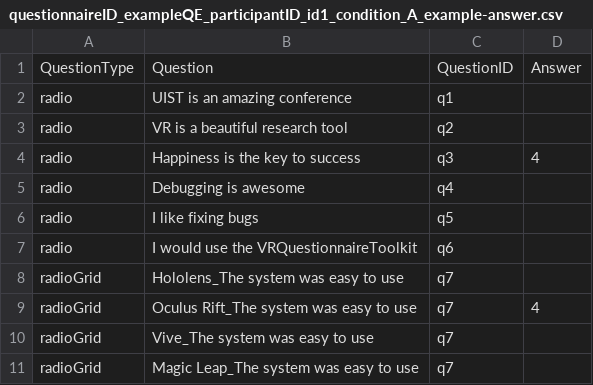
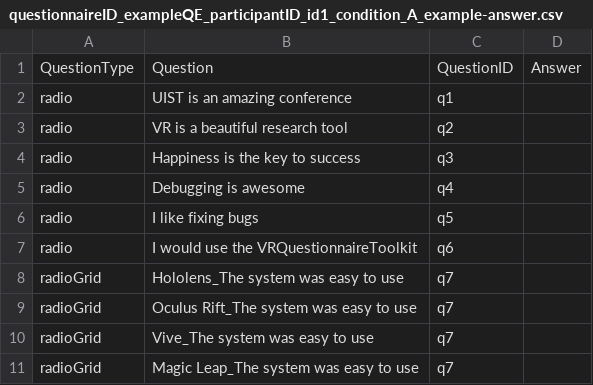
Before and after one commit to ixperience-lab/VRSTK, a CSV file: Assets/Questionnaires/Data/Answers/questionnaireID_exampleQE_participantID_id1_condition_A_example-answer.csv, drawn as a sheet.

```diff
--- a/Assets/Questionnaires/Data/Answers/questionnaireID_exampleQE_participantID_id1_condition_A_example-answer.csv
+++ b/Assets/Questionnaires/Data/Answers/questionnaireID_exampleQE_participantID_id1_condition_A_example-answer.csv
@@ -3,3 +3,3 @@ radio;UIST is an amazing conference;q1;
 radio;VR is a beautiful research tool;q2;
-radio;Happiness is the key to success;q3;4
+radio;Happiness is the key to success;q3;
 radio;Debugging is awesome;q4;
@@ -8,3 +8,3 @@ radio;I would use the VRQuestionnaireToolkit;q6;
 radioGrid;Hololens_The system was easy to use;q7;
-radioGrid;Oculus Rift_The system was easy to use;q7;4
+radioGrid;Oculus Rift_The system was easy to use;q7;
 radioGrid;Vive_The system was easy to use;q7;
```
Also changed, not shown: Assets/Questionnaires/Data/Answers/questionnaireID_exampleQE_ALL_example-answer.csv, 19 other files.
